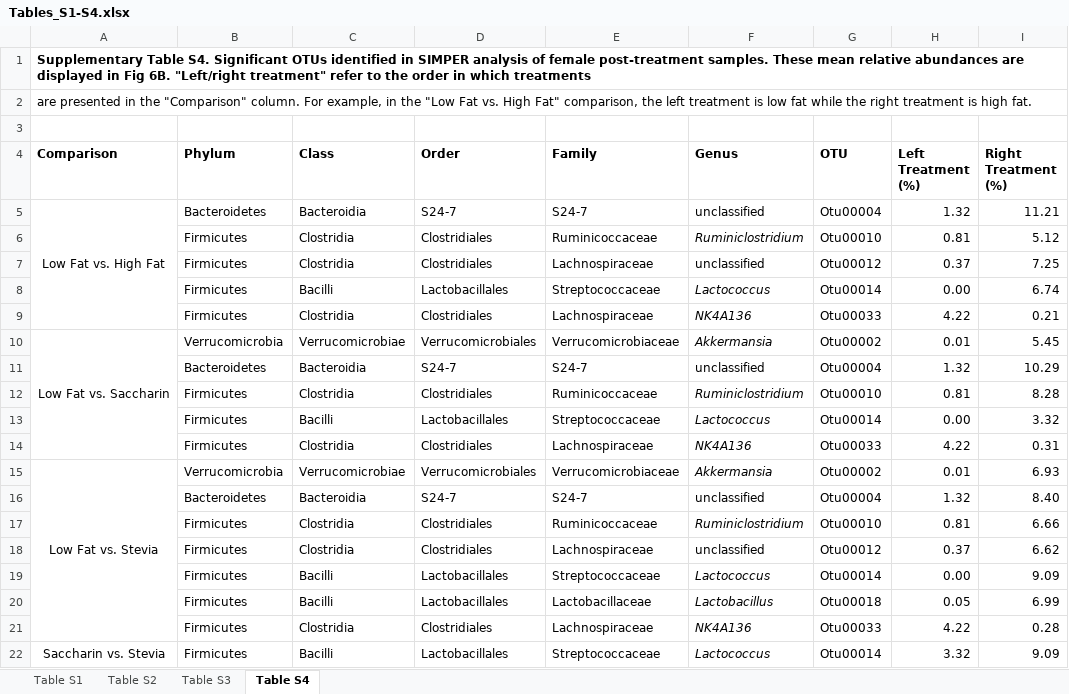
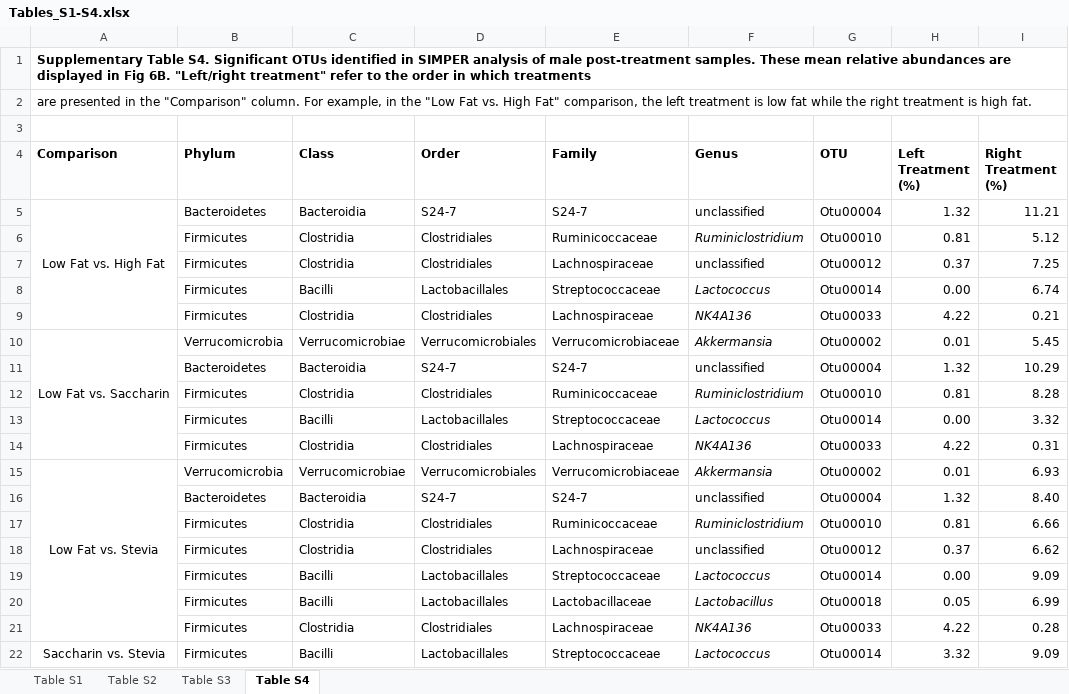
Before and after one commit to ednachiang/Stevia, an Excel workbook: plots/Tables_S1-S4.xlsx, sheet Table S4, drawn as a sheet; only a part is shown; values as stored, in another font and other column widths than the file's, no borders; the diff names each change by its address in the sheet, - before the commit and + after, or states it on an @@ line.

Commit message:
Fixed Table S4 caption label (males, not females)

```diff
--- a/plots/Tables_S1-S4.xlsx (sheet Table S4)
+++ b/plots/Tables_S1-S4.xlsx (sheet Table S4)
-A1 (Comparison): …analysis of female post-treatment samples.…
+A1 (Comparison): …analysis of male post-treatment samples.…
```
